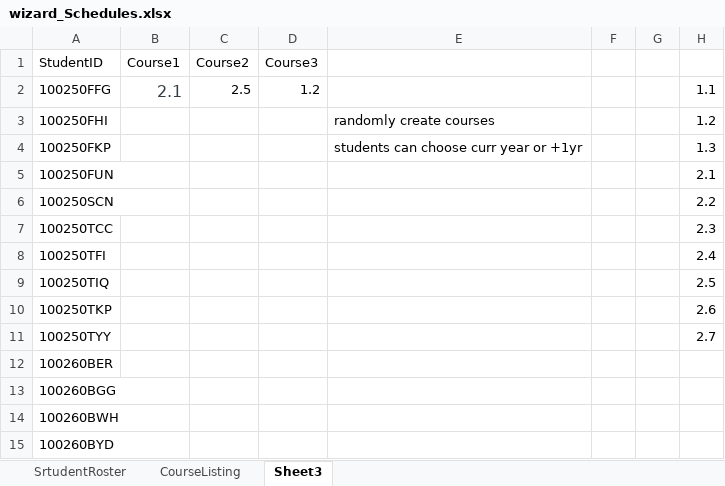
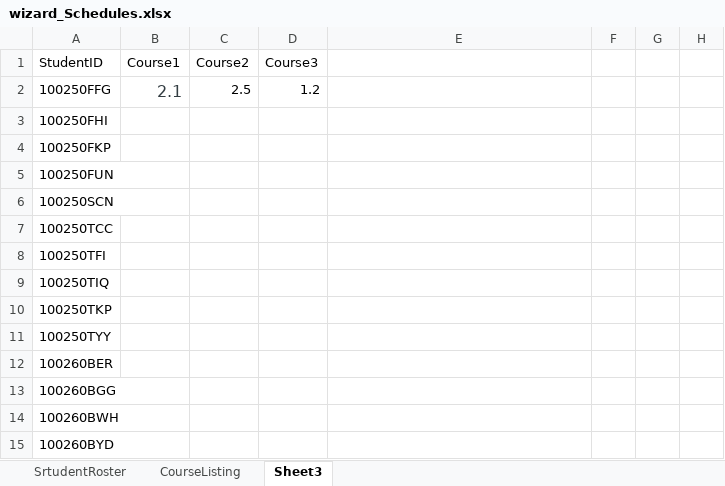
Before and after one commit to IsaDonutCat/webstackproject2, an Excel workbook: wizard_Schedules.xlsx, sheet Sheet3, drawn as a sheet; only a part is shown; values as stored, in another font and other column widths than the file's, no borders; the diff names each change by its address in the sheet, - before the commit and + after, or states it on an @@ line.

```diff
--- a/wizard_Schedules.xlsx (sheet Sheet3)
+++ b/wizard_Schedules.xlsx (sheet Sheet3)
-H2: 1.1
+H2: (empty)
-E3: randomly create courses
+E3: (empty)
-H3: 1.2
+H3: (empty)
-E4: students can choose curr year or +1yr
+E4: (empty)
-H4: 1.3
+H4: (empty)
-H5: 2.1
+H5: (empty)
-H6: 2.2
+H6: (empty)
-H7: 2.3
+H7: (empty)
-H8: 2.4
+H8: (empty)
-H9: 2.5
+H9: (empty)
-H10: 2.6
+H10: (empty)
-H11: 2.7
+H11: (empty)
```
Also changed, not shown: sheet SrtudentRoster, 3 other files.
